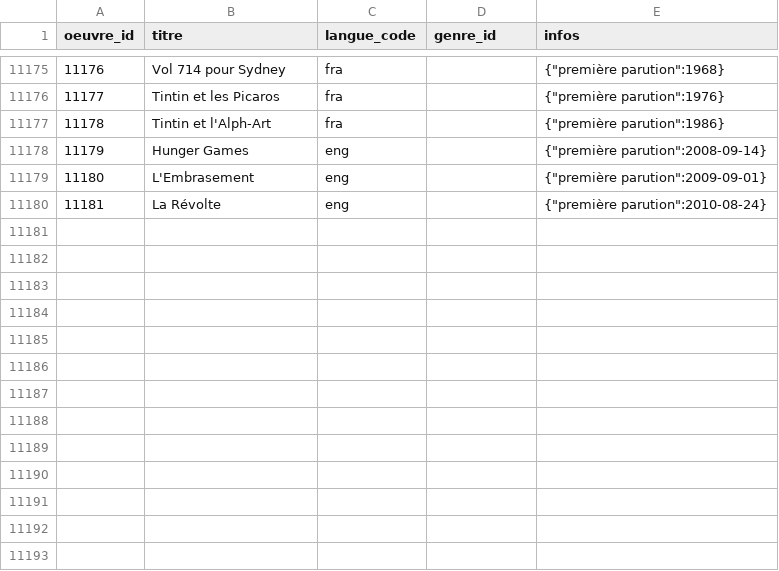
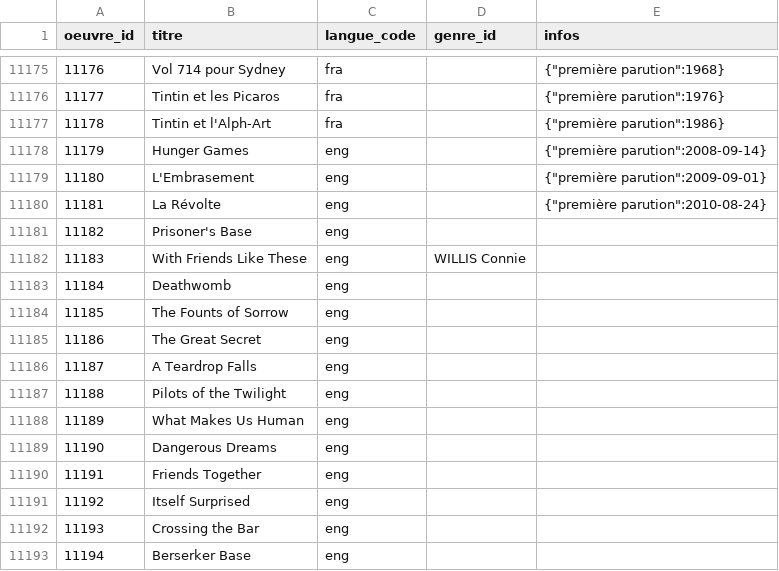
Before and after one commit to medina474/r5a10, a CSV file: data/biblio/oeuvres.csv, drawn as a sheet; only a part is shown, gaps mark what is left out; the diff names each change by its address in the sheet, - before the commit and + after, or states it on an @@ line.

```diff
--- a/data/biblio/oeuvres.csv
+++ b/data/biblio/oeuvres.csv
+row 11181: 11182 | Prisoner's Base | eng
+row 11182: 11183 | With Friends Like These | eng | WILLIS Connie
+row 11183: 11184 | Deathwomb | eng
+row 11184: 11185 | The Founts of Sorrow | eng
+row 11185: 11186 | The Great Secret | eng
+row 11186: 11187 | A Teardrop Falls | eng
+row 11187: 11188 | Pilots of the Twilight | eng
+row 11188: 11189 | What Makes Us Human | eng
+row 11189: 11190 | Dangerous Dreams | eng
+row 11190: 11191 | Friends Together | eng
+row 11191: 11192 | Itself Surprised | eng
+row 11192: 11193 | Crossing the Bar | eng
+row 11193: 11194 | Berserker Base | eng
```
Also changed, not shown: data/biblio/auteurs.csv, data/biblio/incorpore.csv, 2 other files.
